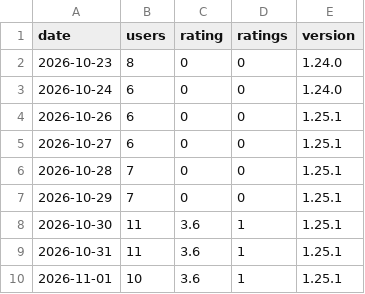
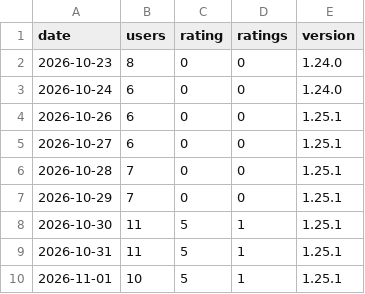
Before and after one commit to rostami5-star/livelabels-media, a CSV file: stats/users.csv, drawn as a sheet.

```diff
--- a/stats/users.csv
+++ b/stats/users.csv
@@ -7,4 +7,4 @@ date,users,rating,ratings,version
 2026-10-29,7,0,0,1.25.1
-2026-10-30,11,3.6,1,1.25.1
-2026-10-31,11,3.6,1,1.25.1
-2026-11-01,10,3.6,1,1.25.1
+2026-10-30,11,5,1,1.25.1
+2026-10-31,11,5,1,1.25.1
+2026-11-01,10,5,1,1.25.1
```
